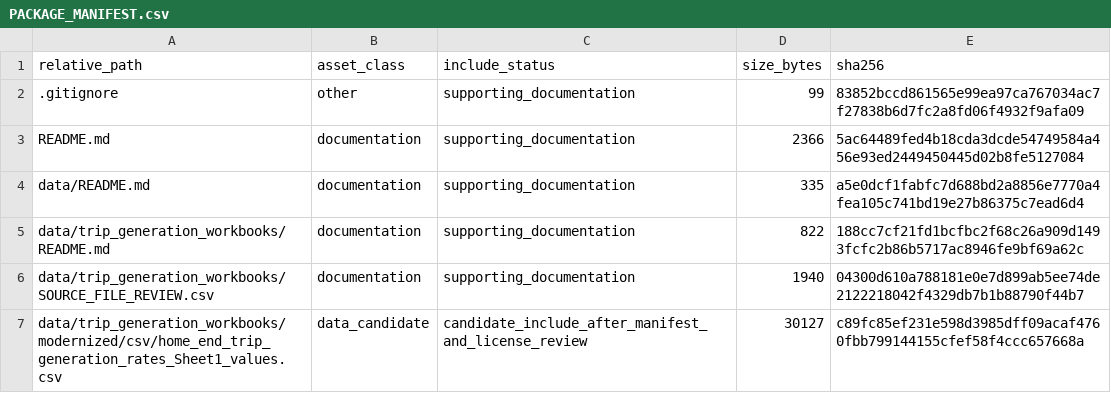
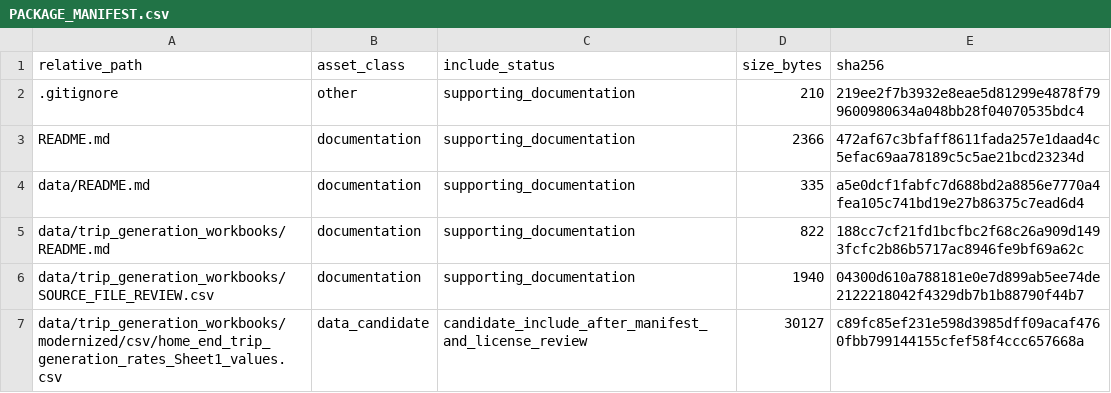
Before and after one commit to dlevinson/paper-1994-04-specifying-estimating-and-validating-a-new-trip-generation-model-case-study-in-montgom, a CSV file: PACKAGE_MANIFEST.csv, drawn as a sheet; only a part is shown.

Commit message:
Refresh package metadata after tracker rebuild

```diff
--- a/PACKAGE_MANIFEST.csv
+++ b/PACKAGE_MANIFEST.csv
@@ -1,4 +1,4 @@
 relative_path,asset_class,include_status,size_bytes,sha256
-.gitignore,other,supporting_documentation,99,83852bccd861565e99ea97ca767034ac7f27838b6d7fc2a8fd06f4932f9afa09
-README.md,documentation,supporting_documentation,2366,5ac64489fed4b18cda3dcde54749584a456e93ed2449450445d02b8fe5127084
+.gitignore,other,supporting_documentation,210,219ee2f7b3932e8eae5d81299e4878f799600980634a048bb28f04070535bdc4
+README.md,documentation,supporting_documentation,2366,472af67c3bfaff8611fada257e1daad4c5efac69aa78189c5c5ae21bcd23234d
 data/README.md,documentation,supporting_documentation,335,a5e0dcf1fabfc7d688bd2a8856e7770a4fea105c741bd19e27b86375c7ead6d4
```
Also changed, not shown: 3 other files.
